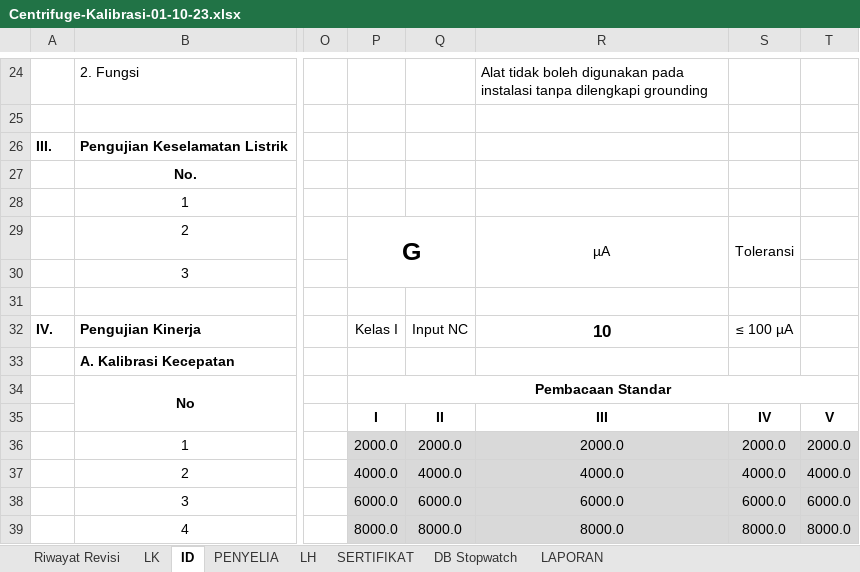
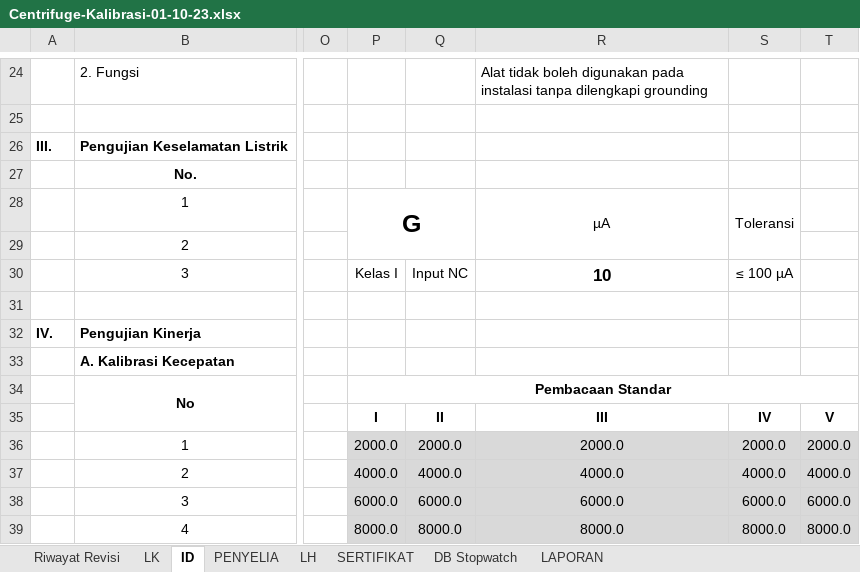
Before and after one commit to syaokifaradisa9/traxel, an Excel workbook: public/excel/Centrifuge-Kalibrasi-01-10-23.xlsx, sheet ID, drawn as a sheet; only a part is shown, gaps mark what is left out; values as stored, in another font and other column widths than the file's, no borders; the diff names each change by its address in the sheet, - before the commit and + after, or states it on an @@ line.

Commit message:
Fix Cell In Centrifuge

```diff
--- a/public/excel/Centrifuge-Kalibrasi-01-10-23.xlsx (sheet ID)
+++ b/public/excel/Centrifuge-Kalibrasi-01-10-23.xlsx (sheet ID)
-P28: (empty)
+P28: G
+P28:Q29 merged
-R28: (empty)
+R28: µA
+R28:R29 merged
-S28: (empty)
+S28: Toleransi
+S28:S29 merged
-P29: G
+P29: (empty)
-P29:Q30 merged
-R29: µA
+R29: (empty)
-R29:R30 merged
-S29: Toleransi
+S29: (empty)
-S29:S30 merged
-P30: (empty)
+P30: Kelas I
-Q30: (empty)
+Q30: Input NC
-R30: (empty)
+R30: 10
-S30: (empty)
+S30: ≤ 100 µA
-P32: Kelas I
+P32: (empty)
-Q32: Input NC
+Q32: (empty)
-R32: 10
+R32: (empty)
-S32: ≤ 100 µA
+S32: (empty)
```
Also changed, not shown: charts or pictures, 1 other file.
